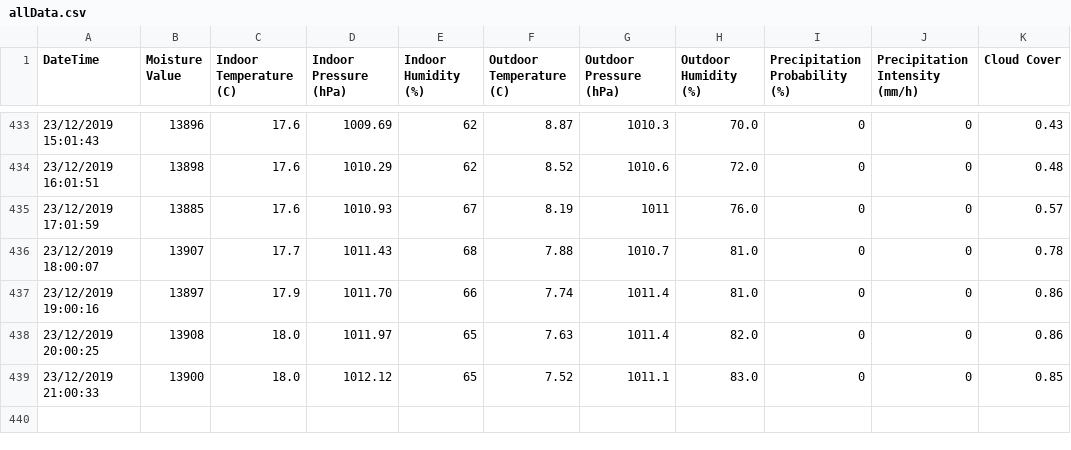
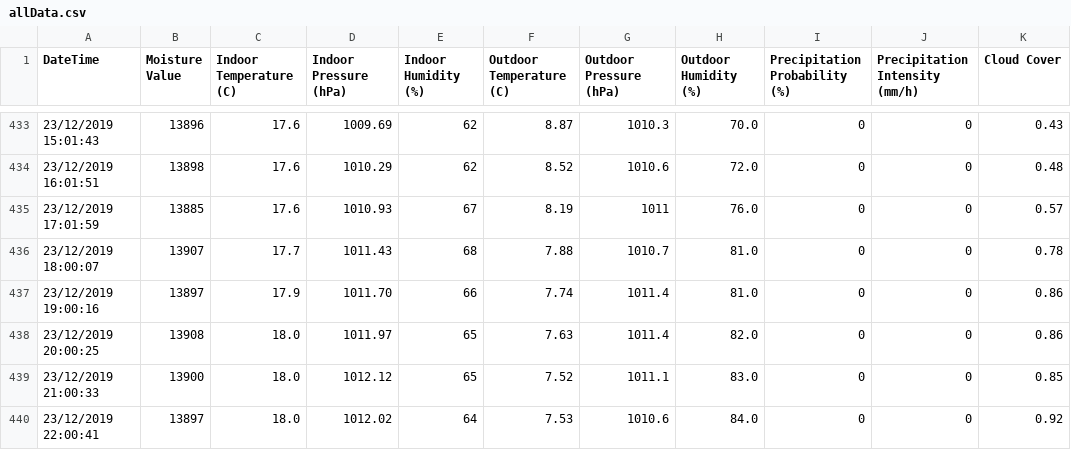
Before and after one commit to NiravGC/soilsensor, a CSV file: data/allData.csv, drawn as a sheet; only a part is shown, gaps mark what is left out; the diff names each change by its address in the sheet, - before the commit and + after, or states it on an @@ line.

Commit message:
AUTO: Datapoint added

```diff
--- a/data/allData.csv
+++ b/data/allData.csv
+row 440: 23/12/2019 22:00:41 | 13897 | 18.0 | 1012.02 | 64 | 7.53 | 1010.6 | 84.0 | 0 | 0 | 0.92
```
